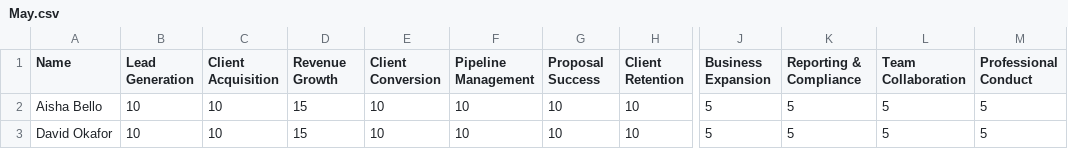
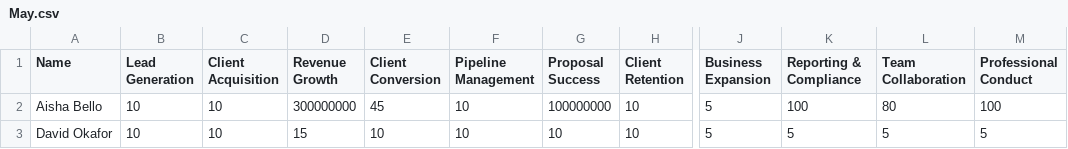
Before and after one commit to Greatcard11/Business-Department, a CSV file: data/May.csv, drawn as a sheet; only a part is shown, gaps mark what is left out; the diff names each change by its address in the sheet, - before the commit and + after, or states it on an @@ line.

Commit message:
Update May.csv

```diff
--- a/data/May.csv
+++ b/data/May.csv
-D2 (Revenue Growth): 15
+D2 (Revenue Growth): 300000000
-E2 (Client Conversion): 10
+E2 (Client Conversion): 45
-G2 (Proposal Success): 10
+G2 (Proposal Success): 100000000
-K2 (Reporting & Compliance): 5
+K2 (Reporting & Compliance): 100
-L2 (Team Collaboration): 5
+L2 (Team Collaboration): 80
-M2 (Professional Conduct): 5
+M2 (Professional Conduct): 100
```
